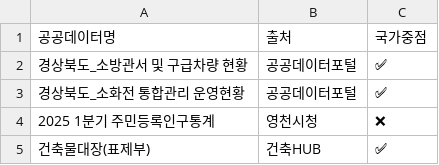
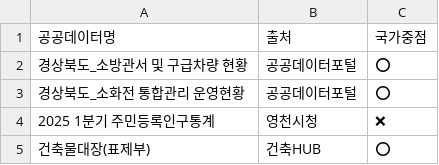
Before and after one commit to han-gyumin/yeongcheon_daycon, a CSV file: ycdatacon/yc/data.csv, drawn as a sheet.

```diff
--- a/ycdatacon/yc/data.csv
+++ b/ycdatacon/yc/data.csv
@@ -1,5 +1,5 @@
 공공데이터명,출처,국가중점
-경상북도_소방관서 및 구급차량 현황,공공데이터포털,✅
-경상북도_소화전 통합관리 운영현황,공공데이터포털,✅
+경상북도_소방관서 및 구급차량 현황,공공데이터포털,⭕
+경상북도_소화전 통합관리 운영현황,공공데이터포털,⭕
 2025 1분기 주민등록인구통계,영천시청,❌
-건축물대장(표제부),건축HUB,✅
+건축물대장(표제부),건축HUB,⭕
```
Also changed, not shown: 5 other files.
